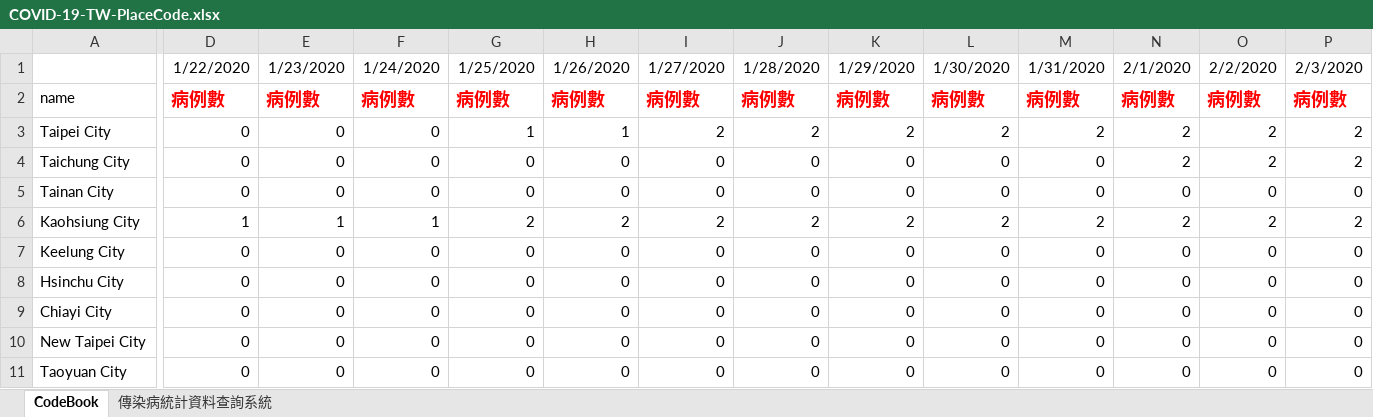
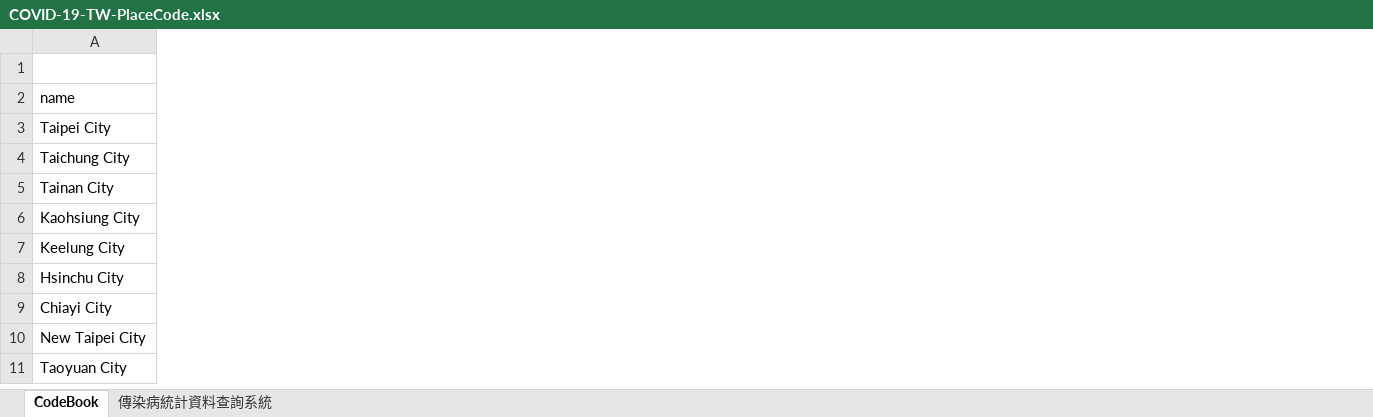
Before and after one commit to R2flip/covid19_dashboard_Leo_TW, an Excel workbook: COVID-19-TW-PlaceCode.xlsx, sheet CodeBook, drawn as a sheet; only a part is shown, gaps mark what is left out; values as stored, in another font and other column widths than the file's, no borders; removed rows and columns are numbered as before the commit, all else as after; the diff covers the shown part only; the diff names each change by its address in the sheet, - before the commit and + after, or states it on an @@ line.

```diff
--- a/COVID-19-TW-PlaceCode.xlsx (sheet CodeBook)
+++ b/COVID-19-TW-PlaceCode.xlsx (sheet CodeBook)
-column D, rows 1-11: 1/22/2020 | 病例數 | 0 | 0 | 0 | 1 | 0 | 0 | 0 | 0 | 0
-column E, rows 1-11: 1/23/2020 | 病例數 | 0 | 0 | 0 | 1 | 0 | 0 | 0 | 0 | 0
-column F, rows 1-11: 1/24/2020 | 病例數 | 0 | 0 | 0 | 1 | 0 | 0 | 0 | 0 | 0
-column G, rows 1-11: 1/25/2020 | 病例數 | 1 | 0 | 0 | 2 | 0 | 0 | 0 | 0 | 0
-column H, rows 1-11: 1/26/2020 | 病例數 | 1 | 0 | 0 | 2 | 0 | 0 | 0 | 0 | 0
-column I, rows 1-11: 1/27/2020 | 病例數 | 2 | 0 | 0 | 2 | 0 | 0 | 0 | 0 | 0
-column J, rows 1-11: 1/28/2020 | 病例數 | 2 | 0 | 0 | 2 | 0 | 0 | 0 | 0 | 0
-column K, rows 1-11: 1/29/2020 | 病例數 | 2 | 0 | 0 | 2 | 0 | 0 | 0 | 0 | 0
-column L, rows 1-11: 1/30/2020 | 病例數 | 2 | 0 | 0 | 2 | 0 | 0 | 0 | 0 | 0
-column M, rows 1-11: 1/31/2020 | 病例數 | 2 | 0 | 0 | 2 | 0 | 0 | 0 | 0 | 0
-column N, rows 1-11: 2/1/2020 | 病例數 | 2 | 2 | 0 | 2 | 0 | 0 | 0 | 0 | 0
-column O, rows 1-11: 2/2/2020 | 病例數 | 2 | 2 | 0 | 2 | 0 | 0 | 0 | 0 | 0
-column P, rows 1-11: 2/3/2020 | 病例數 | 2 | 2 | 0 | 2 | 0 | 0 | 0 | 0 | 0
```
Also changed, not shown: 1 added column and 52 removed columns elsewhere in this sheet, formulas that keep their value, 1 other file.
